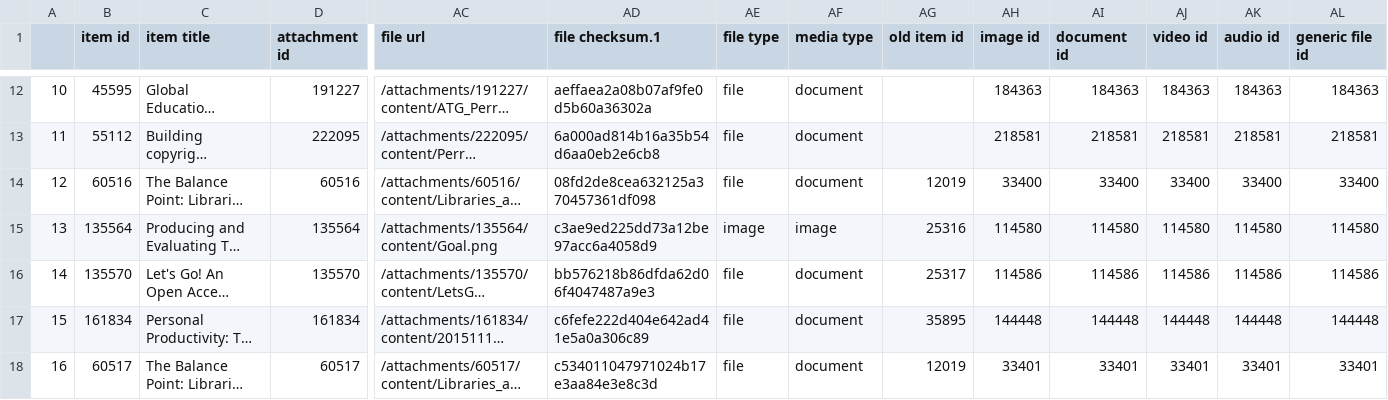
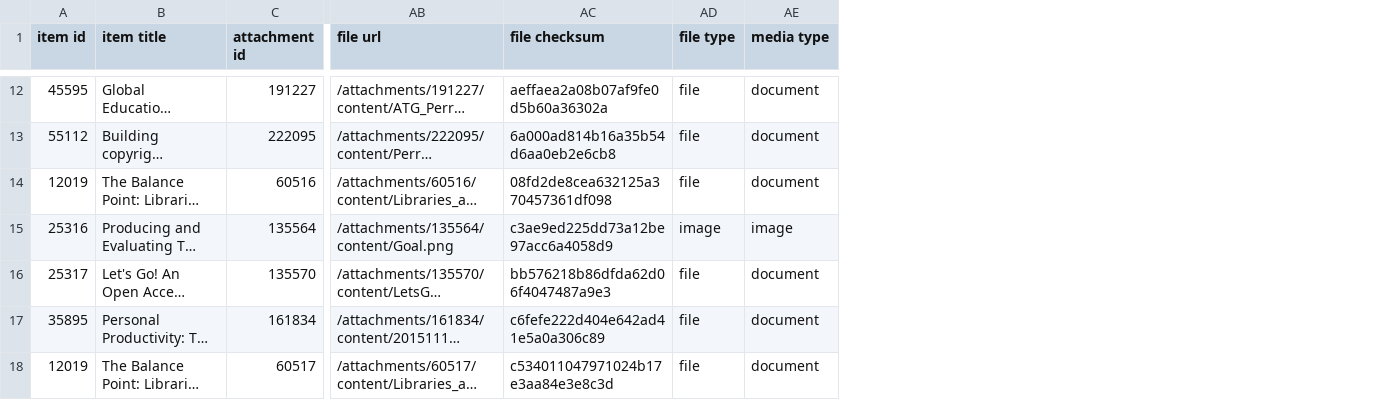
Before and after one commit to asulibraries/islandora-repo, a CSV file: web/modules/custom/asu_migrate/data/migration_data/att_file_9.csv, drawn as a sheet; only a part is shown, gaps mark what is left out; long unchanged cells end in …; removed rows and columns are numbered as before the commit, all else as after; the diff covers the shown part only; the diff names each change by its address in the sheet, - before the commit and + after, or states it on an @@ line.

Commit message:
fix media type assignment

```diff
--- a/web/modules/custom/asu_migrate/data/migration_data/att_file_9.csv
+++ b/web/modules/custom/asu_migrate/data/migration_data/att_file_9.csv
-column A, rows 12-18: 10 | 11 | 12 | 13 | 14 | 15 | 16
-column AG (old item id), rows 14-18: 12019 | 25316 | 25317 | 35895 | 12019
-column AH (image id), rows 12-18: 184363 | 218581 | 33400 | 114580 | 114586 | 144448 | 33401
-column AI (document id), rows 12-18: 184363 | 218581 | 33400 | 114580 | 114586 | 144448 | 33401
-column AJ (video id), rows 12-18: 184363 | 218581 | 33400 | 114580 | 114586 | 144448 | 33401
-column AK (audio id), rows 12-18: 184363 | 218581 | 33400 | 114580 | 114586 | 144448 | 33401
-column AL (generic file id), rows 12-18: 184363 | 218581 | 33400 | 114580 | 114586 | 144448 | 33401
-AC1: file checksum.1
+AC1: file checksum
-A14 (item id): 60516
+A14 (item id): 12019
-A15 (item id): 135564
+A15 (item id): 25316
-A16 (item id): 135570
+A16 (item id): 25317
-A17 (item id): 161834
+A17 (item id): 35895
-A18 (item id): 60517
+A18 (item id): 12019
```
Also changed, not shown: 8 edited cells elsewhere in this file, web/modules/custom/asu_migrate/data/migration_data/att_file_10.csv, web/modules/custom/asu_migrate/data/migration_data/att_file_12.csv, 1 other file.
